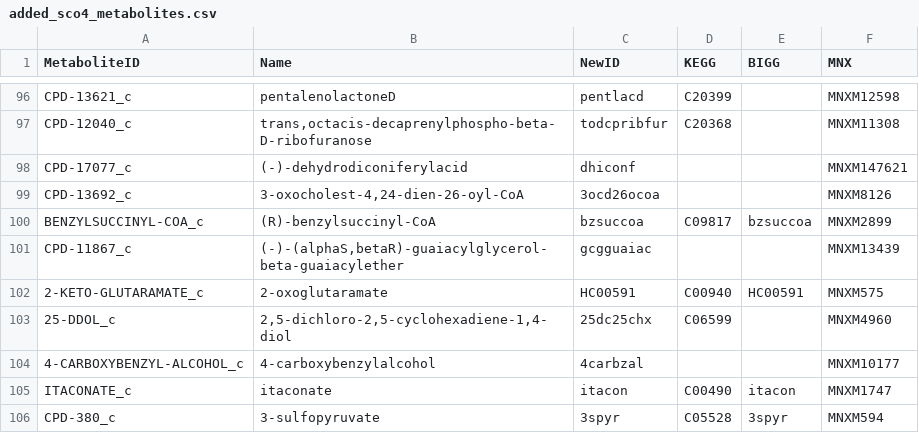
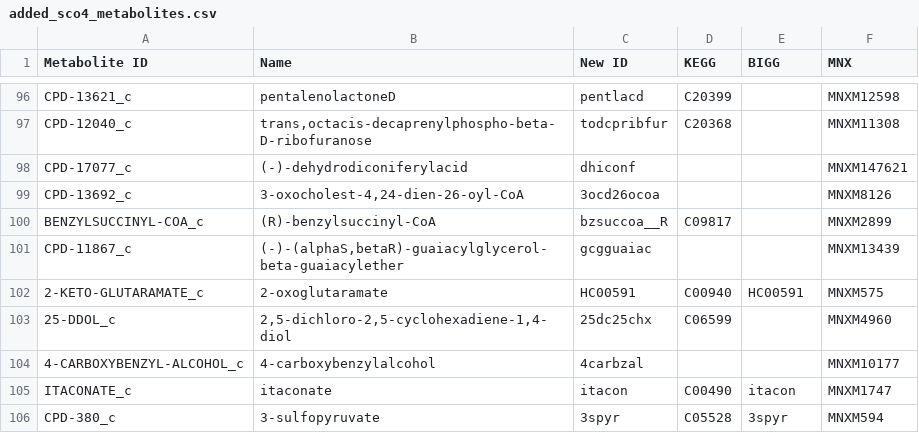
Before and after one commit to SysBioChalmers/Sco-GEM, a CSV file: ComplementaryData/curation/added_sco4_metabolites.csv, drawn as a sheet; only a part is shown, gaps mark what is left out; the diff names each change by its address in the sheet, - before the commit and + after, or states it on an @@ line.

Commit message:
Corrects a couple of annotations that were duplicated or exists in BIGG

```diff
--- a/ComplementaryData/curation/added_sco4_metabolites.csv
+++ b/ComplementaryData/curation/added_sco4_metabolites.csv
-A1: MetaboliteID
+A1: Metabolite ID
-C1: NewID
+C1: New ID
-C100 (New ID): bzsuccoa
+C100 (New ID): bzsuccoa__R
-E100 (BIGG): bzsuccoa
+E100 (BIGG): (empty)
```
Also changed, not shown: 2 other files.
